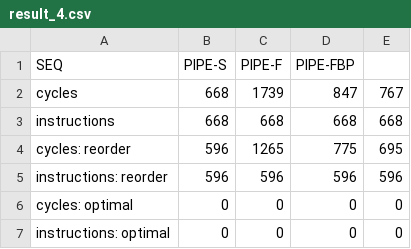
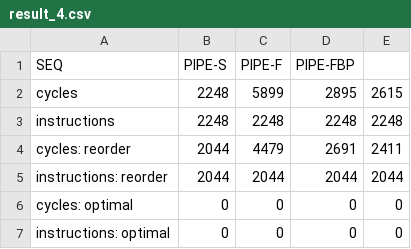
Before and after one commit to ericchen321/CPSC-261-lab-3, a CSV file: result_4.csv, drawn as a sheet.

Commit message:
updated array 4's results for ref and reorder; seems reorder needs more optimization

```diff
--- a/result_4.csv
+++ b/result_4.csv
@@ -1,6 +1,6 @@
                         SEQ, PIPE-S, PIPE-F, PIPE-FBP
-cycles,                  668,   1739,    847,    767
-instructions,            668,   668,     668,    668
-cycles: reorder,         596,   1265,    775,    695
-instructions: reorder,   596,   596,     596,    596
+cycles,                  2248,  5899,    2895,   2615
+instructions,            2248,  2248,    2248,   2248
+cycles: reorder,         2044,  4479,    2691,   2411
+instructions: reorder,   2044,  2044,    2044,   2044
 cycles: optimal ,        0,     0,       0,      0
```
